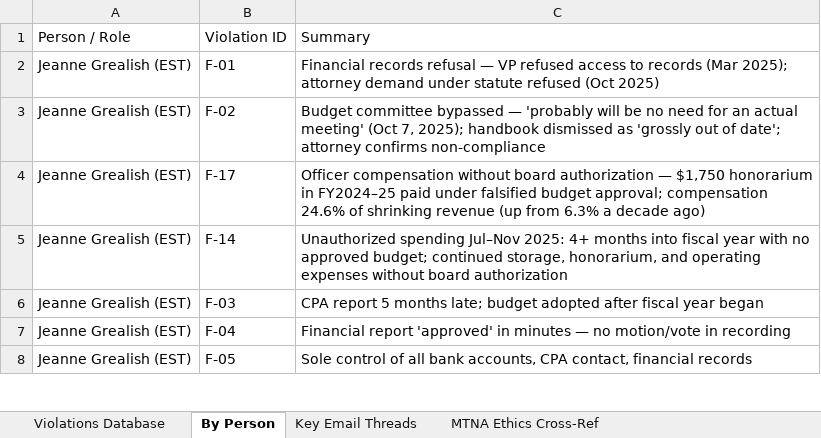
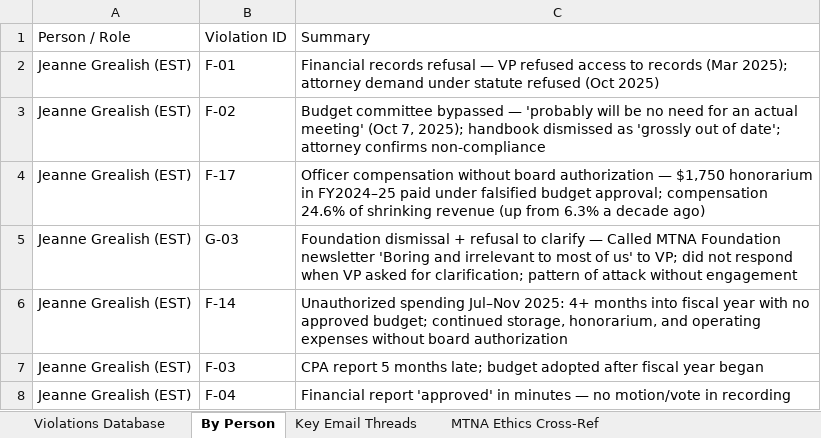
Before and after one commit to wgmilleriii/ArtMetrics01-PMTNM, an Excel workbook: PMTNM_Violations_Database.xlsx, sheet By Person, drawn as a sheet; only a part is shown; the shorter side is filled out with more unchanged rows; values as stored, in another font and other column widths than the file's, no cell formats; the diff names each change by its address in the sheet, - before the commit and + after, or states it on an @@ line.

```diff
--- a/PMTNM_Violations_Database.xlsx (sheet By Person)
+++ b/PMTNM_Violations_Database.xlsx (sheet By Person)
+row 5: Jeanne Grealish (EST) | G-03 | Foundation dismissal + refusal to clarify — Called MTNA Foundation newsletter 'Boring and irrelevant to most of us' to VP; did not respond when VP asked for clarification; pattern of attack without engagement
```
Also changed, not shown: sheet Violations Database, cell formats, 1 other file.
